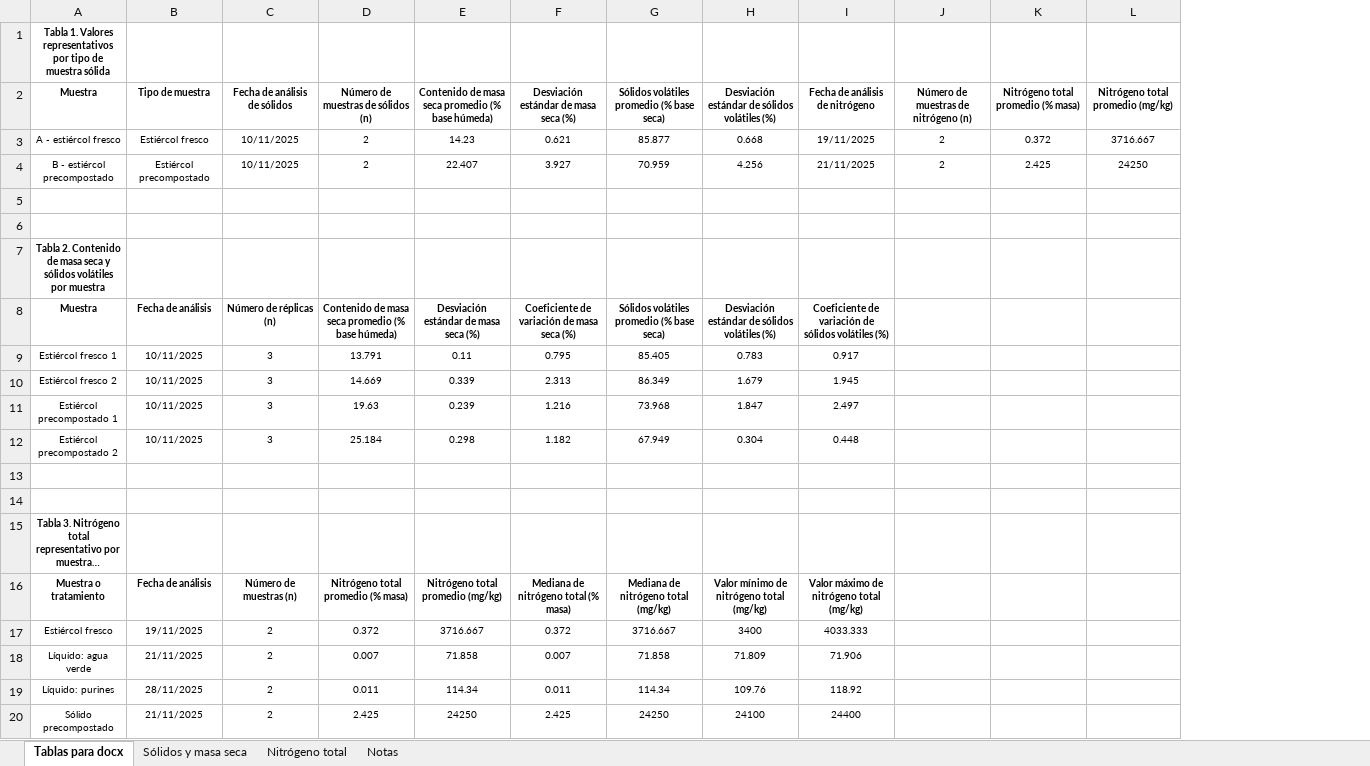
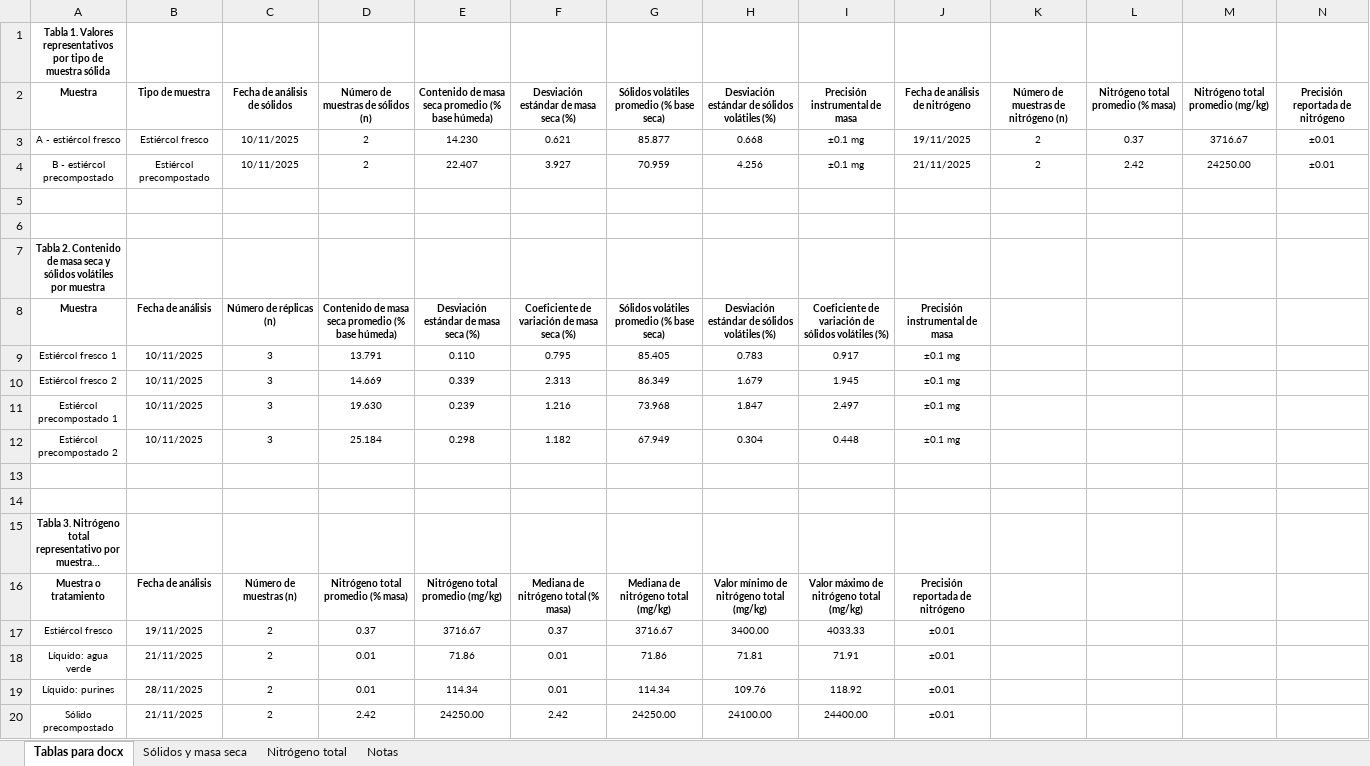
Before and after one commit to Mateo0098/LCA_IPCC_MANURE_TURRIALBA_UCR, an Excel workbook: excel_tables/tablas_valores_representativos_para_docx_acentos_corregidos.xlsx, sheet Tablas para docx, drawn as a sheet; long unchanged cells end in …; values as stored, in another font and other column widths than the file's, no borders; addresses are those after the commit; the diff names each change by its address in the sheet, - before the commit and + after, or states it on an @@ line.

Commit message:
prosa y tabla de articulo

```diff
--- a/excel_tables/tablas_valores_representativos_para_docx_acentos_corregidos.xlsx (sheet Tablas para docx)
+++ b/excel_tables/tablas_valores_representativos_para_docx_acentos_corregidos.xlsx (sheet Tablas para docx)
+column I (Precisión instrumental de masa), rows 3-20: ±0.1 mg | ±0.1 mg |  |  |  | Coeficiente de variación de sólidos volátiles (%) | 0.917 | 1.945 | 2.497 | 0.448 |  |  |  | Valor máximo de nitrógeno total (mg/kg) | 4033.33 | 71.91 | 118.92 | 24400.00
+column N (Precisión reportada de nitrógeno), rows 3-4: ±0.01 | ±0.01
-E3: 14.23
+E3: 14.230
-L3: 0.372
+L3: 0.37
-M3 (Nitrógeno total promedio (mg/kg)): 3716.667
+M3 (Nitrógeno total promedio (mg/kg)): 3716.67
-L4: 2.425
+L4: 2.42
-M4 (Nitrógeno total promedio (mg/kg)): 24250
+M4 (Nitrógeno total promedio (mg/kg)): 24250.00
-J8 (Fecha de análisis de nitrógeno): Coeficiente de variación de sólidos volátiles (%)
+J8 (Fecha de análisis de nitrógeno): Precisión instrumental de masa
-E9: 0.11
+E9: 0.110
-J9 (Fecha de análisis de nitrógeno): 0.917
+J9 (Fecha de análisis de nitrógeno): ±0.1 mg
-J10 (Fecha de análisis de nitrógeno): 1.945
+J10 (Fecha de análisis de nitrógeno): ±0.1 mg
-D11: 19.63
+D11: 19.630
-J11 (Fecha de análisis de nitrógeno): 2.497
+J11 (Fecha de análisis de nitrógeno): ±0.1 mg
-J12 (Fecha de análisis de nitrógeno): 0.448
+J12 (Fecha de análisis de nitrógeno): ±0.1 mg
-J16 (Fecha de análisis de nitrógeno): Valor máximo de nitrógeno total (mg/kg)
+J16 (Fecha de análisis de nitrógeno): Precisión reportada de nitrógeno
-D17: 0.372
+D17: 0.37
-E17: 3716.667
+E17: 3716.67
-F17: 0.372
+F17: 0.37
-G17: 3716.667
+G17: 3716.67
-H17: 3400
+H17: 3400.00
-J17 (Fecha de análisis de nitrógeno): 4033.333
+J17 (Fecha de análisis de nitrógeno): ±0.01
-D18: 0.007
+D18: 0.01
-E18: 71.858
+E18: 71.86
-F18: 0.007
+F18: 0.01
-G18: 71.858
+G18: 71.86
-H18: 71.809
+H18: 71.81
-J18 (Fecha de análisis de nitrógeno): 71.906
+J18 (Fecha de análisis de nitrógeno): ±0.01
-D19: 0.011
+D19: 0.01
-F19: 0.011
+F19: 0.01
-J19 (Fecha de análisis de nitrógeno): 118.92
+J19 (Fecha de análisis de nitrógeno): ±0.01
-D20: 2.425
+D20: 2.42
-E20: 24250
+E20: 24250.00
-F20: 2.425
+F20: 2.42
-G20: 24250
+G20: 24250.00
-H20: 24100
+H20: 24100.00
-J20 (Fecha de análisis de nitrógeno): 24400
+J20 (Fecha de análisis de nitrógeno): ±0.01
```
Also changed, not shown: sheet Nitrógeno total, sheet Sólidos y masa seca, sheet Notas, 5 other files.
